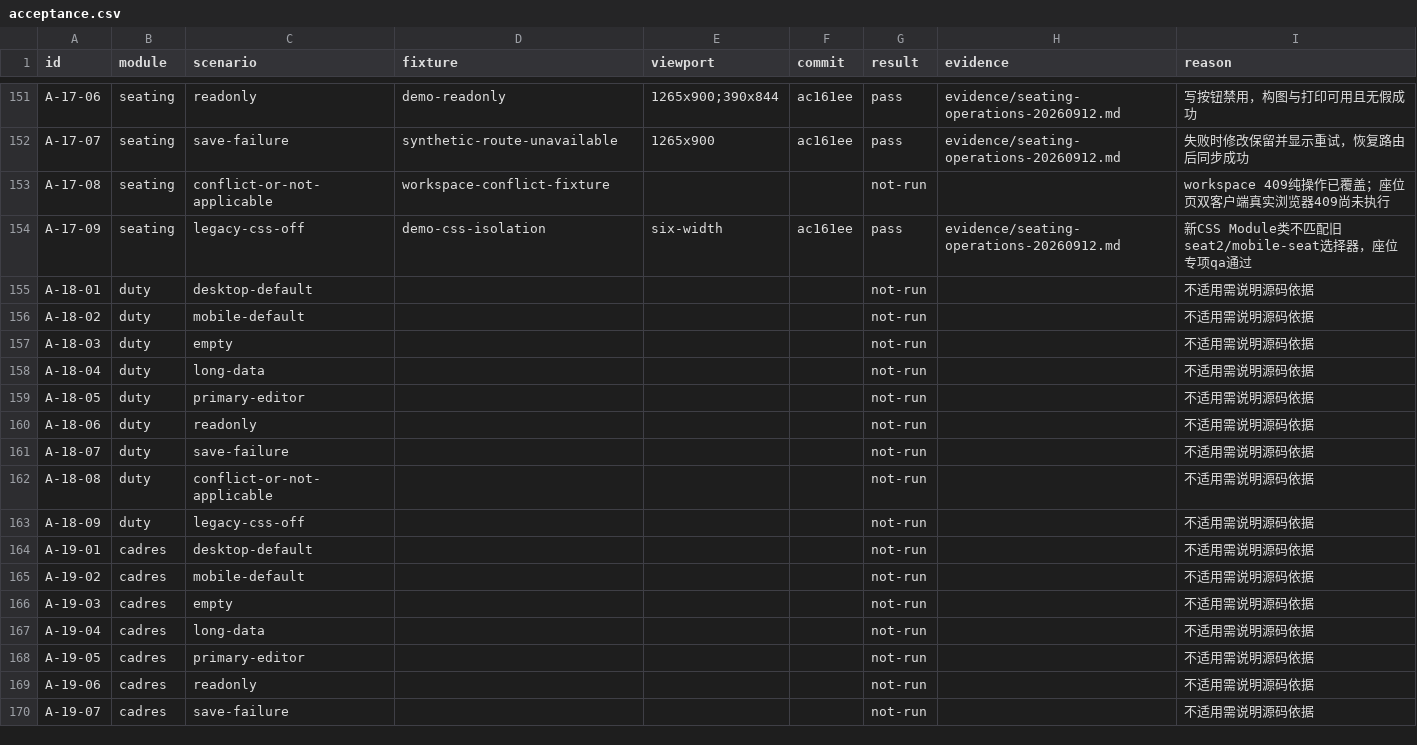
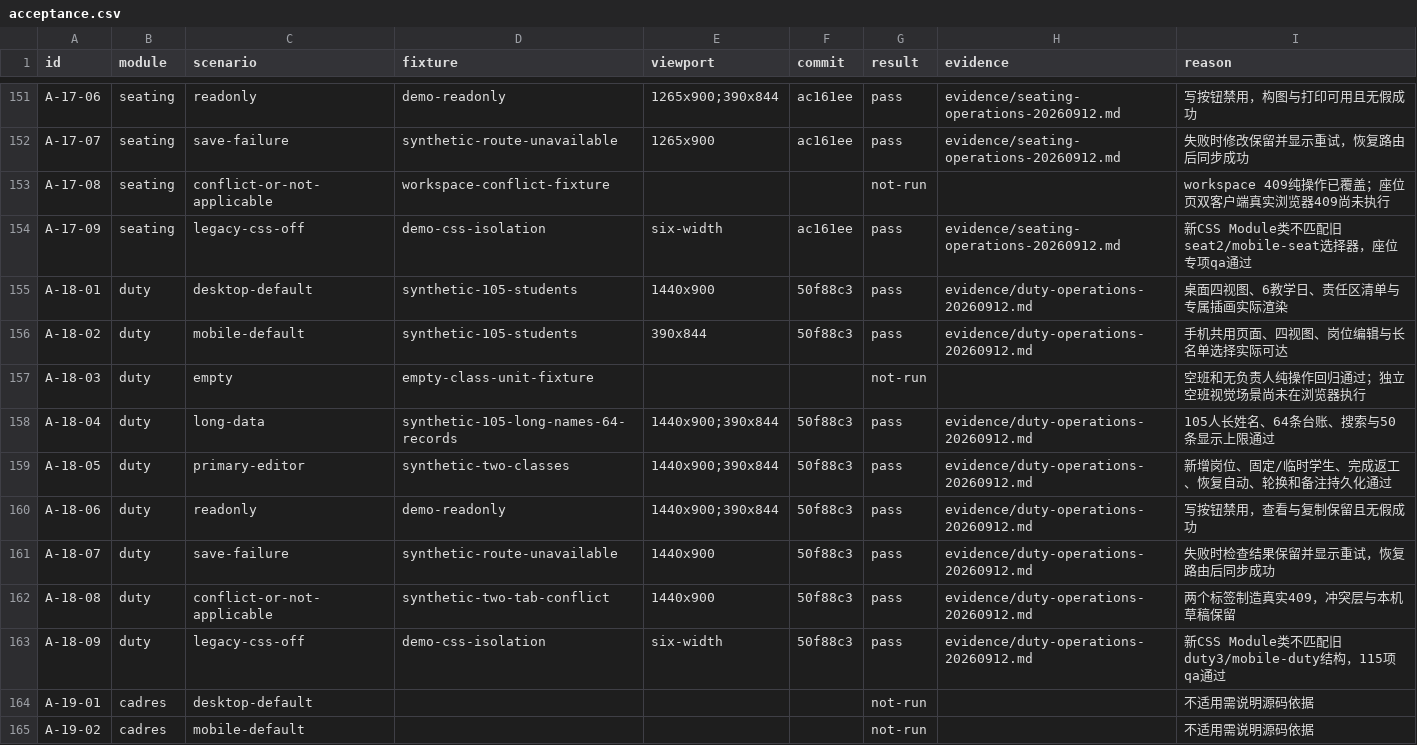
Before and after one commit to a18502656182-arch/teacher, a CSV file: 项目实施包-UI彻底重构与双主题-20260912/trackers/acceptance.csv, drawn as a sheet; only a part is shown, gaps mark what is left out; the shorter side is filled out with more unchanged rows.

```diff
--- a/项目实施包-UI彻底重构与双主题-20260912/trackers/acceptance.csv
+++ b/项目实施包-UI彻底重构与双主题-20260912/trackers/acceptance.csv
@@ -154,11 +154,11 @@ A-17-08,seating,conflict-or-not-applicable,workspace-conflict-fixture,,,not-run,
 A-17-09,seating,legacy-css-off,demo-css-isolation,six-width,ac161ee,pass,evidence/seating-operations-20260912.md,新CSS Module类不匹配旧seat2/mobile-seat选择器，座位专项qa通过
-A-18-01,duty,desktop-default,,,,not-run,,不适用需说明源码依据
-A-18-02,duty,mobile-default,,,,not-run,,不适用需说明源码依据
-A-18-03,duty,empty,,,,not-run,,不适用需说明源码依据
-A-18-04,duty,long-data,,,,not-run,,不适用需说明源码依据
-A-18-05,duty,primary-editor,,,,not-run,,不适用需说明源码依据
-A-18-06,duty,readonly,,,,not-run,,不适用需说明源码依据
-A-18-07,duty,save-failure,,,,not-run,,不适用需说明源码依据
-A-18-08,duty,conflict-or-not-applicable,,,,not-run,,不适用需说明源码依据
-A-18-09,duty,legacy-css-off,,,,not-run,,不适用需说明源码依据
+A-18-01,duty,desktop-default,synthetic-105-students,1440x900,50f88c3,pass,evidence/duty-operations-20260912.md,桌面四视图、6教学日、责任区清单与专属插画实际渲染
+A-18-02,duty,mobile-default,synthetic-105-students,390x844,50f88c3,pass,evidence/duty-operations-20260912.md,手机共用页面、四视图、岗位编辑与长名单选择实际可达
+A-18-03,duty,empty,empty-class-unit-fixture,,,not-run,,空班和无负责人纯操作回归通过；独立空班视觉场景尚未在浏览器执行
+A-18-04,duty,long-data,synthetic-105-long-names-64-records,1440x900;390x844,50f88c3,pass,evidence/duty-operations-20260912.md,105人长姓名、64条台账、搜索与50条显示上限通过
+A-18-05,duty,primary-editor,synthetic-two-classes,1440x900;390x844,50f88c3,pass,evidence/duty-operations-20260912.md,新增岗位、固定/临时学生、完成返工、恢复自动、轮换和备注持久化通过
+A-18-06,duty,readonly,demo-readonly,1440x900;390x844,50f88c3,pass,evidence/duty-operations-20260912.md,写按钮禁用，查看与复制保留且无假成功
+A-18-07,duty,save-failure,synthetic-route-unavailable,1440x900,50f88c3,pass,evidence/duty-operations-20260912.md,失败时检查结果保留并显示重试，恢复路由后同步成功
+A-18-08,duty,conflict-or-not-applicable,synthetic-two-tab-conflict,1440x900,50f88c3,pass,evidence/duty-operations-20260912.md,两个标签制造真实409，冲突层与本机草稿保留
+A-18-09,duty,legacy-css-off,demo-css-isolation,six-width,50f88c3,pass,evidence/duty-operations-20260912.md,新CSS Module类不匹配旧duty3/mobile-duty结构，115项qa通过
 A-19-01,cadres,desktop-default,,,,not-run,,不适用需说明源码依据
```
Also changed, not shown: 项目实施包-UI彻底重构与双主题-20260912/trackers/feature-preservation.csv, 项目实施包-UI彻底重构与双主题-20260912/trackers/overlay-inventory.csv, 7 other files.
